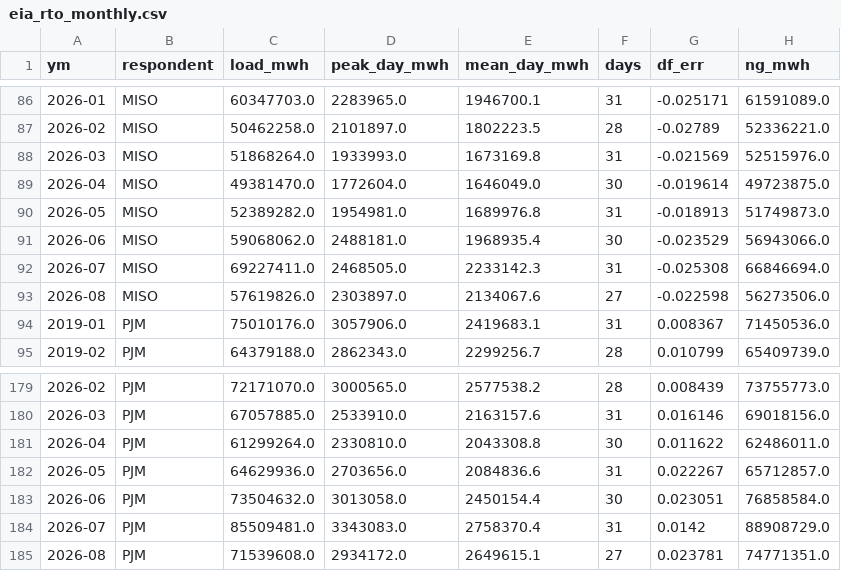
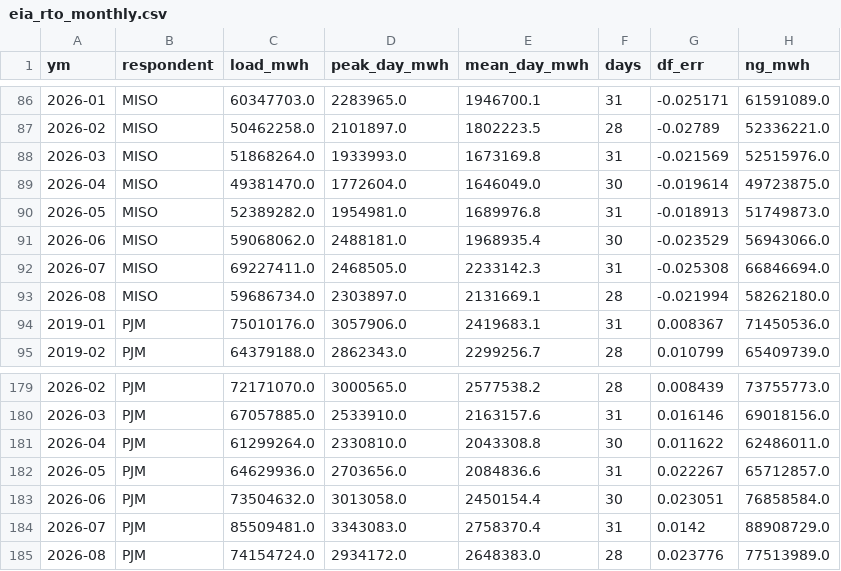
Before and after one commit to bnkim192/eia-harvester, a CSV file: eia_rto_monthly.csv, drawn as a sheet; only a part is shown, gaps mark what is left out; removed rows and columns are numbered as before the commit, all else as after; the diff names each change by its address in the sheet, - before the commit and + after, or states it on an @@ line.

```diff
--- a/eia_rto_monthly.csv
+++ b/eia_rto_monthly.csv
-row 93: 2026-08 | MISO | 57619826.0 | 2303897.0 | 2134067.6 | 27 | -0.022598 | 56273506.0
+row 93: 2026-08 | MISO | 59686734.0 | 2303897.0 | 2131669.1 | 28 | -0.021994 | 58262180.0
-row 185: 2026-08 | PJM | 71539608.0 | 2934172.0 | 2649615.1 | 27 | 0.023781 | 74771351.0
+row 185: 2026-08 | PJM | 74154724.0 | 2934172.0 | 2648383.0 | 28 | 0.023776 | 77513989.0
```
Also changed, not shown: backtest_scorecard.csv, growth_monthly.csv, 9 other files.
